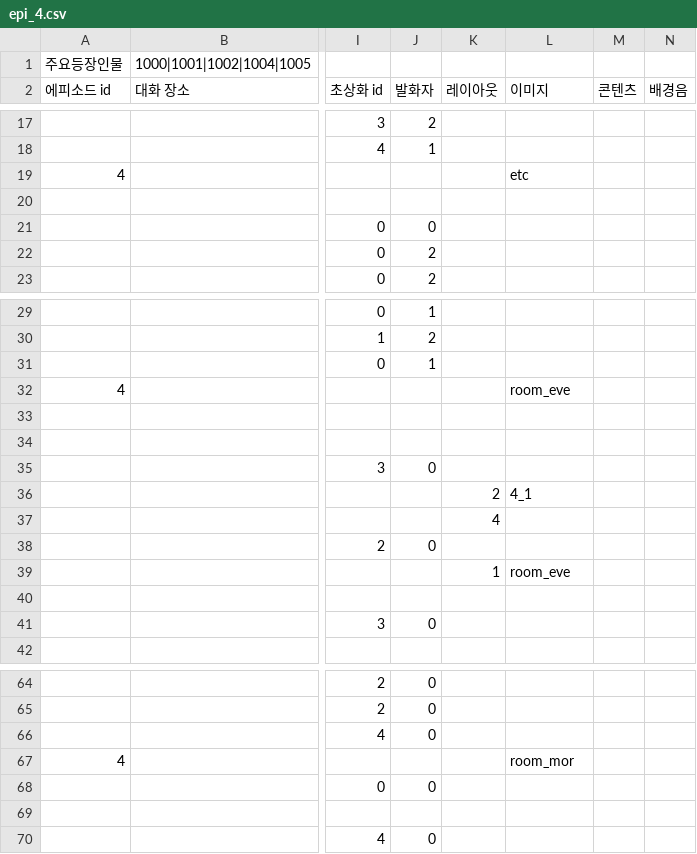
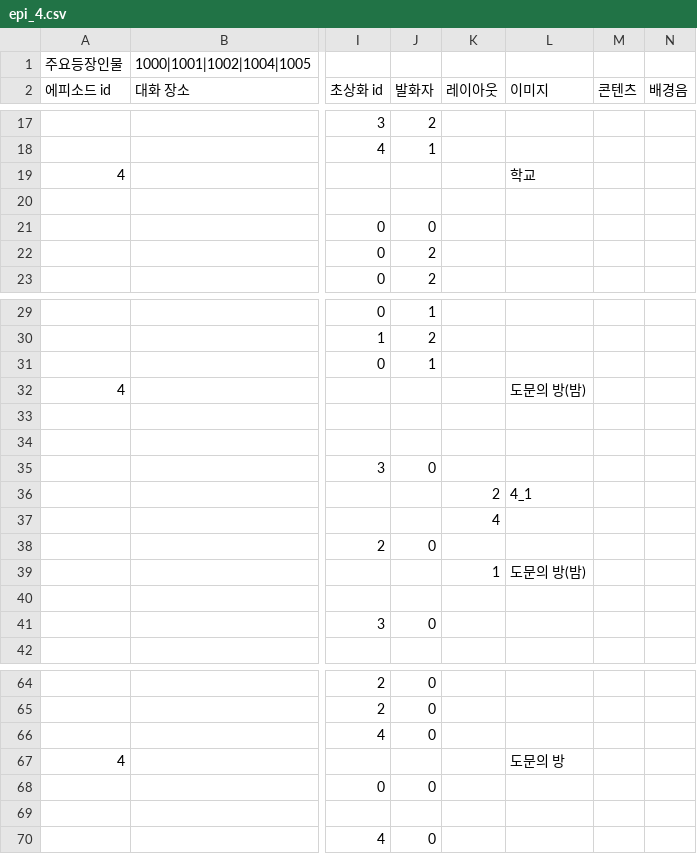
Before and after one commit to sopipc167/UnSleep, a CSV file: UnSleep/Assets/Resources/epi_csv/epi_4.csv, drawn as a sheet; only a part is shown, gaps mark what is left out; the diff names each change by its address in the sheet, - before the commit and + after, or states it on an @@ line.

```diff
--- a/UnSleep/Assets/Resources/epi_csv/epi_4.csv
+++ b/UnSleep/Assets/Resources/epi_csv/epi_4.csv
-L19 (이미지): etc
+L19 (이미지): 학교
-L32 (이미지): room_eve
+L32 (이미지): 도문의 방(밤)
-L39 (이미지): room_eve
+L39 (이미지): 도문의 방(밤)
-L67 (이미지): room_mor
+L67 (이미지): 도문의 방
```
Also changed, not shown: UnSleep/Assets/Resources/epi_csv/epi_3.csv, UnSleep/Assets/Resources/epi_csv/epi_5.csv, 54 other files.
